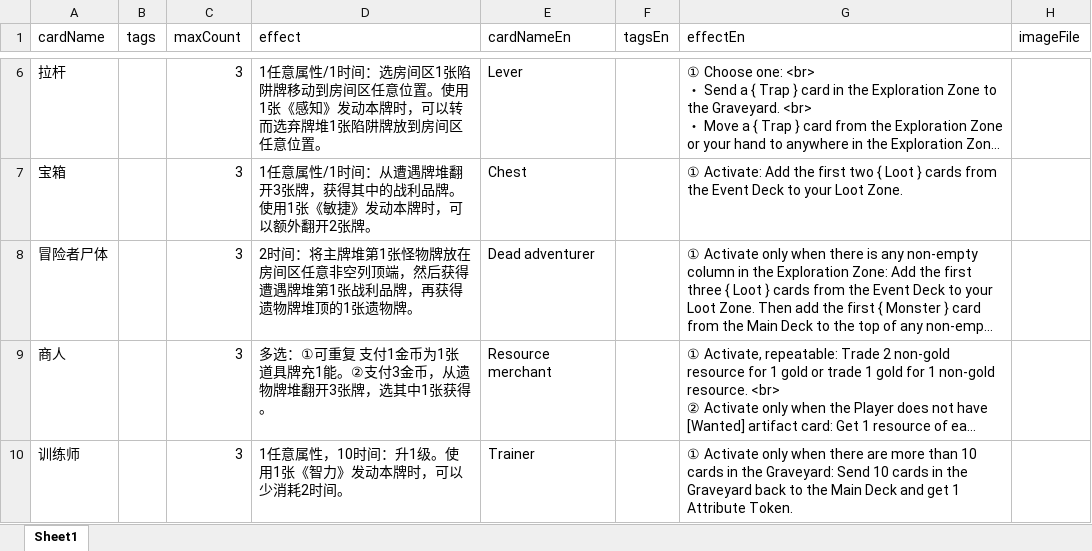
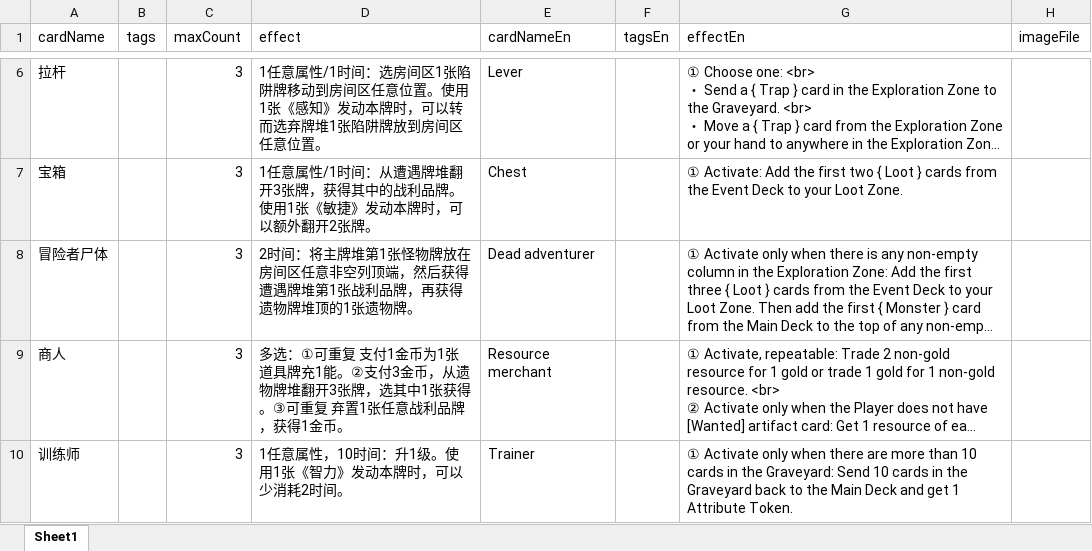
Before and after one commit to TinglePan/DungeonCrawlDeckMasterTTS, an Excel workbook: sheet/EventCardData.xlsx, sheet Sheet1, drawn as a sheet; only a part is shown, gaps mark what is left out; long unchanged cells end in …; values as stored, in another font and other column widths than the file's, no borders; the diff names each change by its address in the sheet, - before the commit and + after, or states it on an @@ line.

```diff
--- a/sheet/EventCardData.xlsx (sheet Sheet1)
+++ b/sheet/EventCardData.xlsx (sheet Sheet1)
-D9 (effect): …张获得。
+D9 (effect): …张获得。③可重复 弃置1张任意战利品牌，获得1金币。
```
Also changed, not shown: sheet/MonsterCardData.xlsx, sheet/TrapCardData.xlsx.
